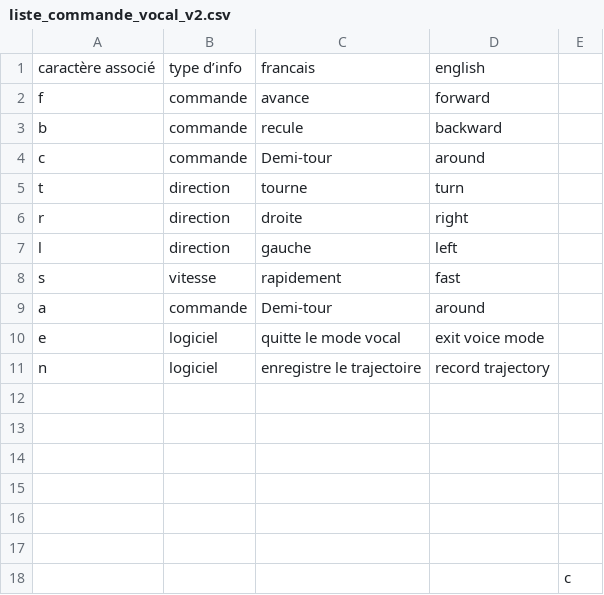
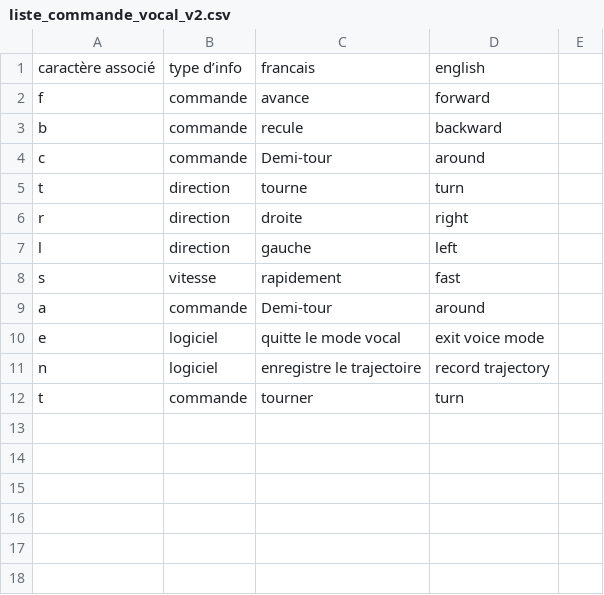
Before and after one commit to TJeanm/PFR, a CSV file: PFR2/Interface/Casse_Noisette/liste_commande_vocal_v2.csv, drawn as a sheet; removed rows and columns are numbered as before the commit, all else as after; the diff names each change by its address in the sheet, - before the commit and + after, or states it on an @@ line.

Commit message:
vocal

```diff
--- a/PFR2/Interface/Casse_Noisette/liste_commande_vocal_v2.csv
+++ b/PFR2/Interface/Casse_Noisette/liste_commande_vocal_v2.csv
-row 12: (empty)
+row 12: t | commande | tourner | turn
-row 13: (empty)
-row 14: (empty)
-row 15: (empty)
-row 16: (empty)
-row 17: (empty)
-row 18:  |  |  |  | c
```
Also changed, not shown: 9 other files.
